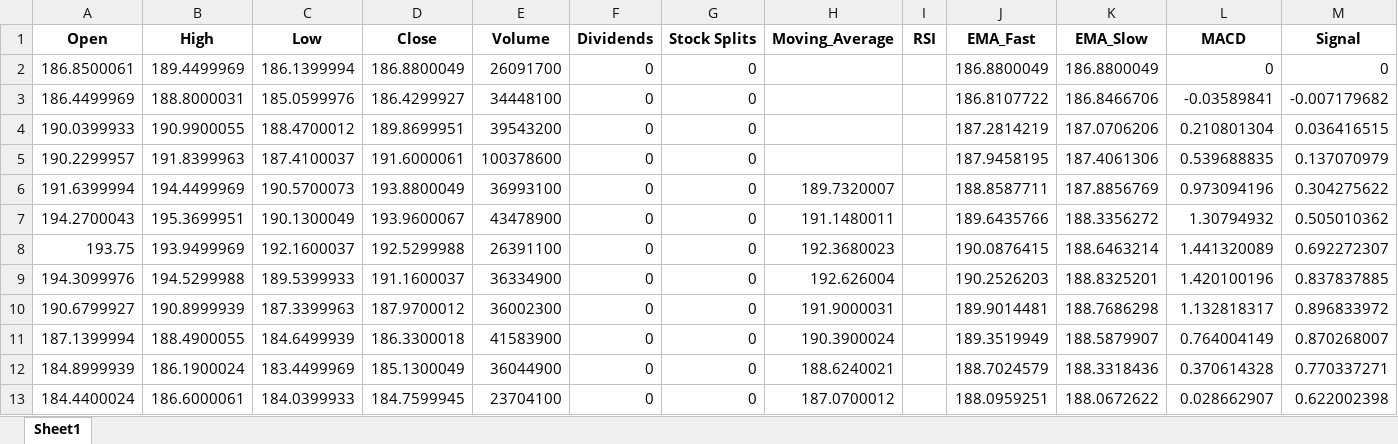
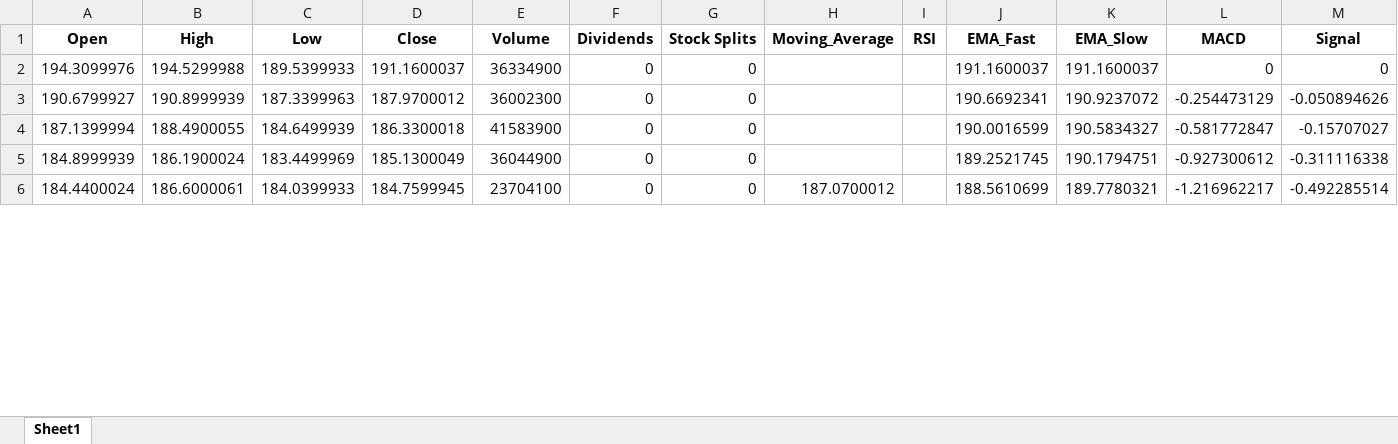
Before and after one commit to sofiamilich/AnalisisVisualizationOfStockData, an Excel workbook: export/export/AMZN_1mo_stock_data.xlsx, sheet Sheet1, drawn as a sheet; only a part is shown; values as stored, in another font and other column widths than the file's, no borders; removed rows and columns are numbered as before the commit, all else as after; the diff covers the shown part only; the diff names each change by its address in the sheet, - before the commit and + after, or states it on an @@ line.

```diff
--- a/export/export/AMZN_1mo_stock_data.xlsx (sheet Sheet1)
+++ b/export/export/AMZN_1mo_stock_data.xlsx (sheet Sheet1)
-row 2: 186.8500061 | 189.4499969 | 186.1399994 | 186.8800049 | 26091700 | 0 | 0 |  |  | 186.8800049 | 186.8800049 | 0 | 0
-row 3: 186.4499969 | 188.8000031 | 185.0599976 | 186.4299927 | 34448100 | 0 | 0 |  |  | 186.8107722 | 186.8466706 | -0.03589841 | -0.007179682
-row 4: 190.0399933 | 190.9900055 | 188.4700012 | 189.8699951 | 39543200 | 0 | 0 |  |  | 187.2814219 | 187.0706206 | 0.210801304 | 0.036416515
-row 5: 190.2299957 | 191.8399963 | 187.4100037 | 191.6000061 | 100378600 | 0 | 0 |  |  | 187.9458195 | 187.4061306 | 0.539688835 | 0.137070979
-row 6: 191.6399994 | 194.4499969 | 190.5700073 | 193.8800049 | 36993100 | 0 | 0 | 189.7320007 |  | 188.8587711 | 187.8856769 | 0.973094196 | 0.304275622
-row 7: 194.2700043 | 195.3699951 | 190.1300049 | 193.9600067 | 43478900 | 0 | 0 | 191.1480011 |  | 189.6435766 | 188.3356272 | 1.30794932 | 0.505010362
-row 8: 193.75 | 193.9499969 | 192.1600037 | 192.5299988 | 26391100 | 0 | 0 | 192.3680023 |  | 190.0876415 | 188.6463214 | 1.441320089 | 0.692272307
-H2 (Moving_Average): 192.626004
+H2 (Moving_Average): (empty)
-J2 (EMA_Fast): 190.2526203
+J2 (EMA_Fast): 191.1600037
-K2 (EMA_Slow): 188.8325201
+K2 (EMA_Slow): 191.1600037
-L2 (MACD): 1.420100196
+L2 (MACD): 0
-M2 (Signal): 0.837837885
+M2 (Signal): 0
-H3 (Moving_Average): 191.9000031
+H3 (Moving_Average): (empty)
-J3 (EMA_Fast): 189.9014481
+J3 (EMA_Fast): 190.6692341
-K3 (EMA_Slow): 188.7686298
+K3 (EMA_Slow): 190.9237072
-L3 (MACD): 1.132818317
+L3 (MACD): -0.254473129
-M3 (Signal): 0.896833972
+M3 (Signal): -0.050894626
-H4 (Moving_Average): 190.3900024
+H4 (Moving_Average): (empty)
-J4 (EMA_Fast): 189.3519949
+J4 (EMA_Fast): 190.0016599
-K4 (EMA_Slow): 188.5879907
+K4 (EMA_Slow): 190.5834327
-L4 (MACD): 0.764004149
+L4 (MACD): -0.581772847
-M4 (Signal): 0.870268007
+M4 (Signal): -0.15707027
-H5 (Moving_Average): 188.6240021
+H5 (Moving_Average): (empty)
-J5 (EMA_Fast): 188.7024579
+J5 (EMA_Fast): 189.2521745
-K5 (EMA_Slow): 188.3318436
+K5 (EMA_Slow): 190.1794751
-L5 (MACD): 0.370614328
+L5 (MACD): -0.927300612
-M5 (Signal): 0.770337271
+M5 (Signal): -0.311116338
-J6 (EMA_Fast): 188.0959251
+J6 (EMA_Fast): 188.5610699
-K6 (EMA_Slow): 188.0672622
+K6 (EMA_Slow): 189.7780321
-L6 (MACD): 0.028662907
+L6 (MACD): -1.216962217
-M6 (Signal): 0.622002398
+M6 (Signal): -0.492285514
```
Also changed, not shown: 7 added rows, 1 removed row and 48 edited cells elsewhere in this sheet, export/export/AAPL_1mo_stock_data.xlsx, export/export/console_data_all.xlsx, 11 other files.
